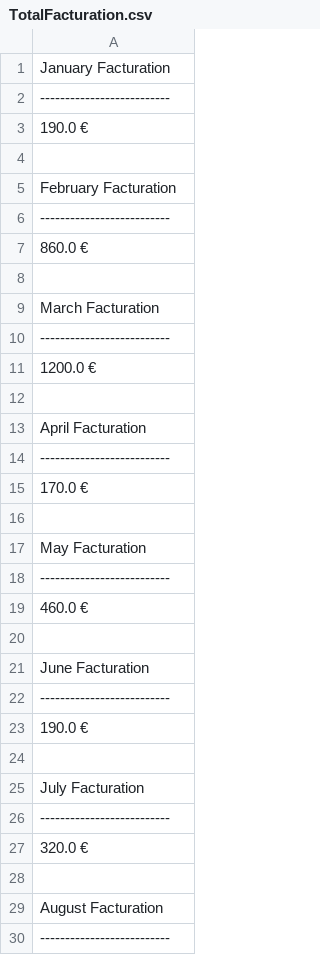
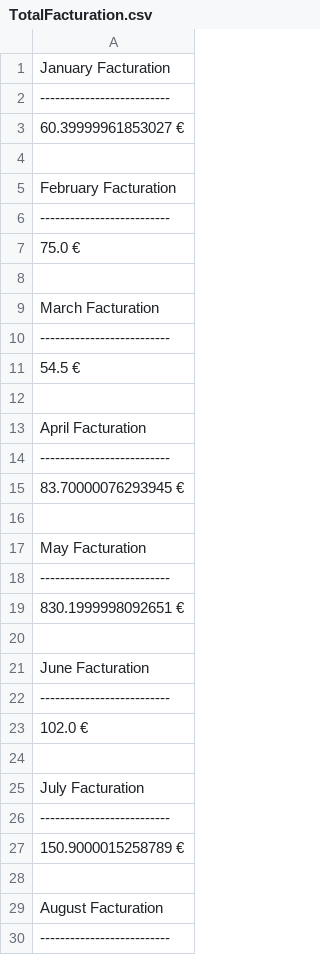
Before and after one commit to UNILomana/DIY_GARAGE, a CSV file: AdminDIY/files/TotalFacturation.csv, drawn as a sheet; only a part is shown; the diff covers the shown part only.

```diff
--- a/AdminDIY/files/TotalFacturation.csv
+++ b/AdminDIY/files/TotalFacturation.csv
@@ -2,3 +2,3 @@
  --------------------------
- 190.0 €
+ 60.39999961853027 €
 
@@ -6,3 +6,3 @@
  --------------------------
- 860.0 €
+ 75.0 €
 
@@ -10,3 +10,3 @@
  --------------------------
- 1200.0 €
+ 54.5 €
 
@@ -14,3 +14,3 @@
  --------------------------
- 170.0 €
+ 83.70000076293945 €
 
@@ -18,3 +18,3 @@
  --------------------------
- 460.0 €
+ 830.1999998092651 €
 
@@ -22,3 +22,3 @@
  --------------------------
- 190.0 €
+ 102.0 €
 
@@ -26,3 +26,3 @@
  --------------------------
- 320.0 €
+ 150.9000015258789 €
 
```
Also changed, not shown: 6 edited cells elsewhere in this file, AdminDIY/files/ArchivoProducts.csv, AdminDIY/files/ArchivoUsers.csv, 47 other files.
